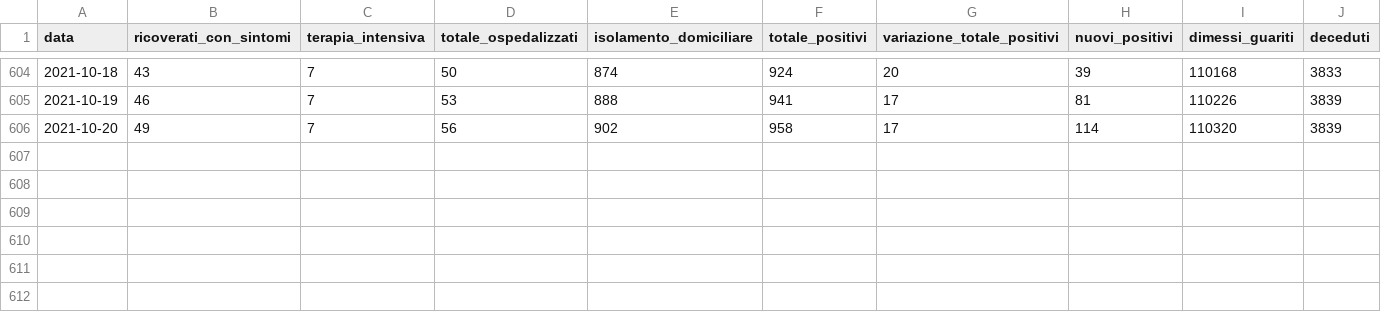
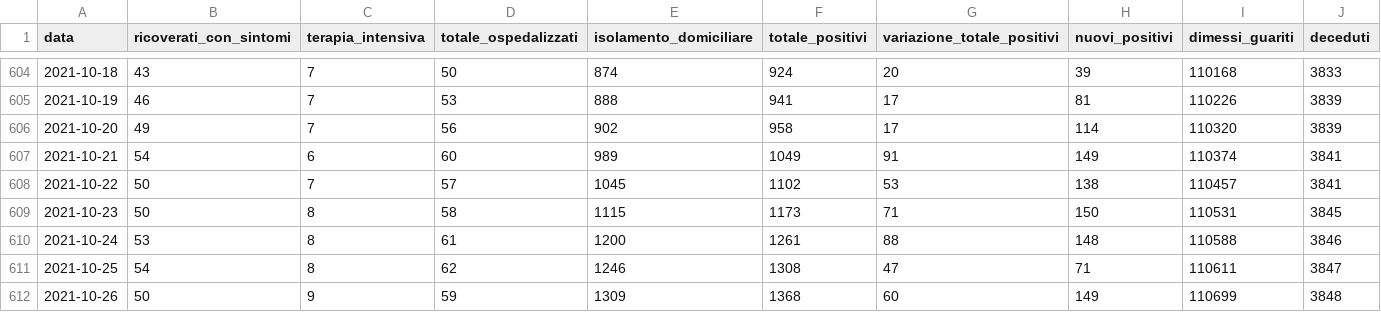
Before and after one commit to daniloderosa/fvg_covid, a CSV file: contagi/dati_regione/data/fvg_complessivo.csv, drawn as a sheet; only a part is shown, gaps mark what is left out; rows hold the shown columns only; the diff names each change by its address in the sheet, - before the commit and + after, or states it on an @@ line.

```diff
--- a/contagi/dati_regione/data/fvg_complessivo.csv
+++ b/contagi/dati_regione/data/fvg_complessivo.csv
+row 607: 2021-10-21 | 54 | 6 | 60 | 989 | 1049 | 91 | 149 | 110374 | 3841
+row 608: 2021-10-22 | 50 | 7 | 57 | 1045 | 1102 | 53 | 138 | 110457 | 3841
+row 609: 2021-10-23 | 50 | 8 | 58 | 1115 | 1173 | 71 | 150 | 110531 | 3845
+row 610: 2021-10-24 | 53 | 8 | 61 | 1200 | 1261 | 88 | 148 | 110588 | 3846
+row 611: 2021-10-25 | 54 | 8 | 62 | 1246 | 1308 | 47 | 71 | 110611 | 3847
+row 612: 2021-10-26 | 50 | 9 | 59 | 1309 | 1368 | 60 | 149 | 110699 | 3848
```
Also changed, not shown: contagi/dati_regione/data/fvg_last30days.csv, contagi/dati_regione/data/fvg_latest.csv, 4 other files.
